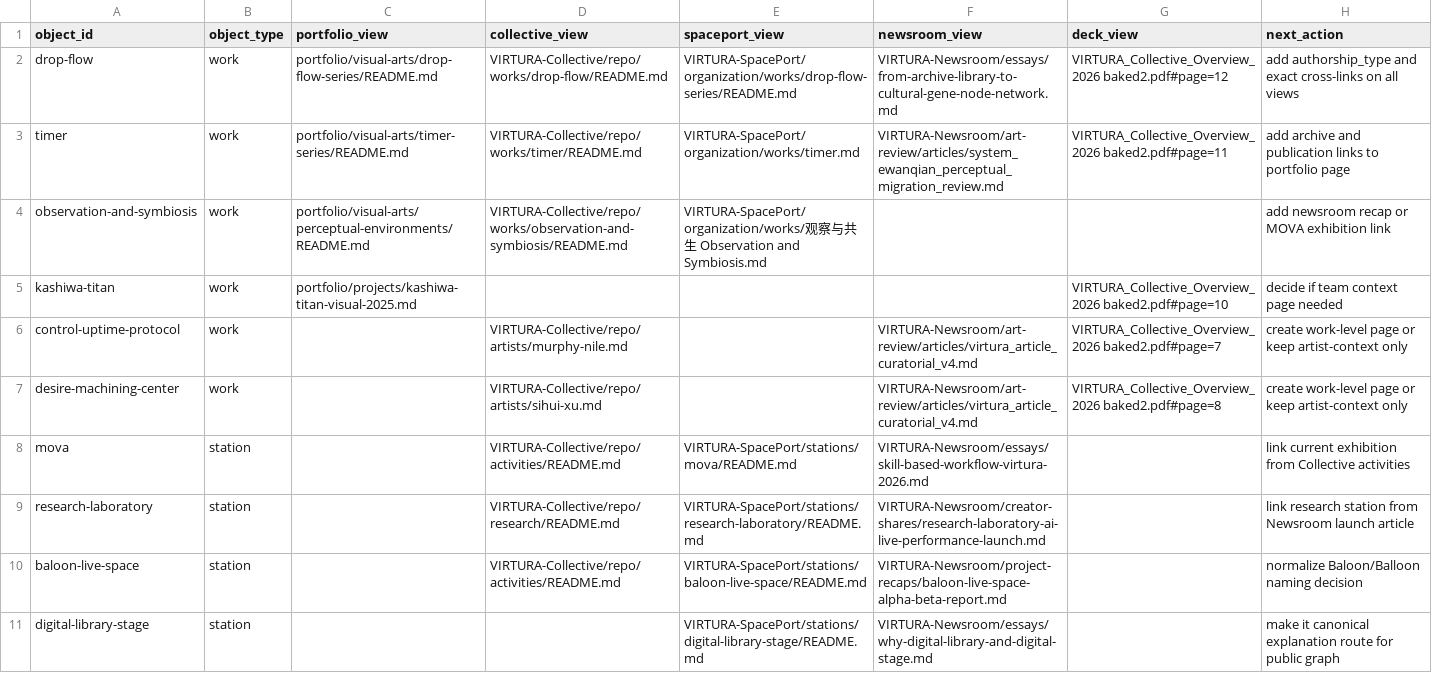
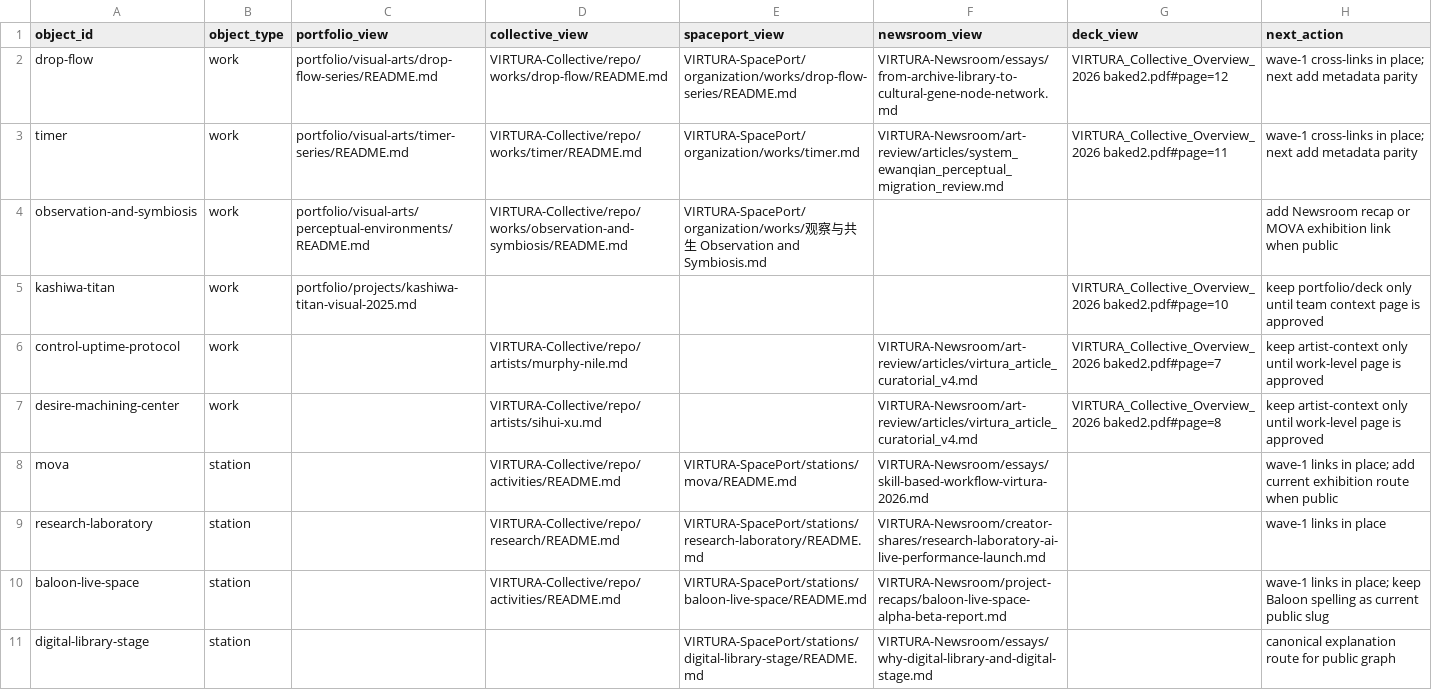
Before and after one commit to ewanqian/VIRTURA-SpacePort, a CSV file: docs/public-graph/PUBLIC_LINK_MATRIX.csv, drawn as a sheet.

Commit message:
Limit public graph docs to four repos

```diff
--- a/docs/public-graph/PUBLIC_LINK_MATRIX.csv
+++ b/docs/public-graph/PUBLIC_LINK_MATRIX.csv
@@ -1,11 +1,11 @@
 object_id,object_type,portfolio_view,collective_view,spaceport_view,newsroom_view,deck_view,next_action
-drop-flow,work,portfolio/visual-arts/drop-flow-series/README.md,VIRTURA-Collective/repo/works/drop-flow/README.md,VIRTURA-SpacePort/organization/works/drop-flow-series/README.md,VIRTURA-Newsroom/essays/from-archive-library-to-cultural-gene-node-network.md,VIRTURA_Collective_Overview_2026 baked2.pdf#page=12,add authorship_type and exact cross-links on all views
-timer,work,portfolio/visual-arts/timer-series/README.md,VIRTURA-Collective/repo/works/timer/README.md,VIRTURA-SpacePort/organization/works/timer.md,VIRTURA-Newsroom/art-review/articles/system_ewanqian_perceptual_migration_review.md,VIRTURA_Collective_Overview_2026 baked2.pdf#page=11,add archive and publication links to portfolio page
-observation-and-symbiosis,work,portfolio/visual-arts/perceptual-environments/README.md,VIRTURA-Collective/repo/works/observation-and-symbiosis/README.md,VIRTURA-SpacePort/organization/works/观察与共生 Observation and Symbiosis.md,,,"add newsroom recap or MOVA exhibition link"
-kashiwa-titan,work,portfolio/projects/kashiwa-titan-visual-2025.md,,,"",VIRTURA_Collective_Overview_2026 baked2.pdf#page=10,decide if team context page needed
-control-uptime-protocol,work,,VIRTURA-Collective/repo/artists/murphy-nile.md,,VIRTURA-Newsroom/art-review/articles/virtura_article_curatorial_v4.md,VIRTURA_Collective_Overview_2026 baked2.pdf#page=7,create work-level page or keep artist-context only
-desire-machining-center,work,,VIRTURA-Collective/repo/artists/sihui-xu.md,,VIRTURA-Newsroom/art-review/articles/virtura_article_curatorial_v4.md,VIRTURA_Collective_Overview_2026 baked2.pdf#page=8,create work-level page or keep artist-context only
-mova,station,,VIRTURA-Collective/repo/activities/README.md,VIRTURA-SpacePort/stations/mova/README.md,VIRTURA-Newsroom/essays/skill-based-workflow-virtura-2026.md,,link current exhibition from Collective activities
-research-laboratory,station,,VIRTURA-Collective/repo/research/README.md,VIRTURA-SpacePort/stations/research-laboratory/README.md,VIRTURA-Newsroom/creator-shares/research-laboratory-ai-live-performance-launch.md,,link research station from Newsroom launch article
-baloon-live-space,station,,VIRTURA-Collective/repo/activities/README.md,VIRTURA-SpacePort/stations/baloon-live-space/README.md,VIRTURA-Newsroom/project-recaps/baloon-live-space-alpha-beta-report.md,,normalize Baloon/Balloon naming decision
-digital-library-stage,station,,,VIRTURA-SpacePort/stations/digital-library-stage/README.md,VIRTURA-Newsroom/essays/why-digital-library-and-digital-stage.md,,make it canonical explanation route for public graph
+drop-flow,work,portfolio/visual-arts/drop-flow-series/README.md,VIRTURA-Collective/repo/works/drop-flow/README.md,VIRTURA-SpacePort/organization/works/drop-flow-series/README.md,VIRTURA-Newsroom/essays/from-archive-library-to-cultural-gene-node-network.md,VIRTURA_Collective_Overview_2026 baked2.pdf#page=12,wave-1 cross-links in place; next add metadata parity
+timer,work,portfolio/visual-arts/timer-series/README.md,VIRTURA-Collective/repo/works/timer/README.md,VIRTURA-SpacePort/organization/works/timer.md,VIRTURA-Newsroom/art-review/articles/system_ewanqian_perceptual_migration_review.md,VIRTURA_Collective_Overview_2026 baked2.pdf#page=11,wave-1 cross-links in place; next add metadata parity
+observation-and-symbiosis,work,portfolio/visual-arts/perceptual-environments/README.md,VIRTURA-Collective/repo/works/observation-and-symbiosis/README.md,VIRTURA-SpacePort/organization/works/观察与共生 Observation and Symbiosis.md,,,add Newsroom recap or MOVA exhibition link when public
+kashiwa-titan,work,portfolio/projects/kashiwa-titan-visual-2025.md,,,,"VIRTURA_Collective_Overview_2026 baked2.pdf#page=10",keep portfolio/deck only until team context page is approved
+control-uptime-protocol,work,,VIRTURA-Collective/repo/artists/murphy-nile.md,,VIRTURA-Newsroom/art-review/articles/virtura_article_curatorial_v4.md,VIRTURA_Collective_Overview_2026 baked2.pdf#page=7,keep artist-context only until work-level page is approved
+desire-machining-center,work,,VIRTURA-Collective/repo/artists/sihui-xu.md,,VIRTURA-Newsroom/art-review/articles/virtura_article_curatorial_v4.md,VIRTURA_Collective_Overview_2026 baked2.pdf#page=8,keep artist-context only until work-level page is approved
+mova,station,,VIRTURA-Collective/repo/activities/README.md,VIRTURA-SpacePort/stations/mova/README.md,VIRTURA-Newsroom/essays/skill-based-workflow-virtura-2026.md,,wave-1 links in place; add current exhibition route when public
+research-laboratory,station,,VIRTURA-Collective/repo/research/README.md,VIRTURA-SpacePort/stations/research-laboratory/README.md,VIRTURA-Newsroom/creator-shares/research-laboratory-ai-live-performance-launch.md,,wave-1 links in place
+baloon-live-space,station,,VIRTURA-Collective/repo/activities/README.md,VIRTURA-SpacePort/stations/baloon-live-space/README.md,VIRTURA-Newsroom/project-recaps/baloon-live-space-alpha-beta-report.md,,wave-1 links in place; keep Baloon spelling as current public slug
+digital-library-stage,station,,,VIRTURA-SpacePort/stations/digital-library-stage/README.md,VIRTURA-Newsroom/essays/why-digital-library-and-digital-stage.md,,canonical explanation route for public graph
```
Also changed, not shown: 3 other files.
